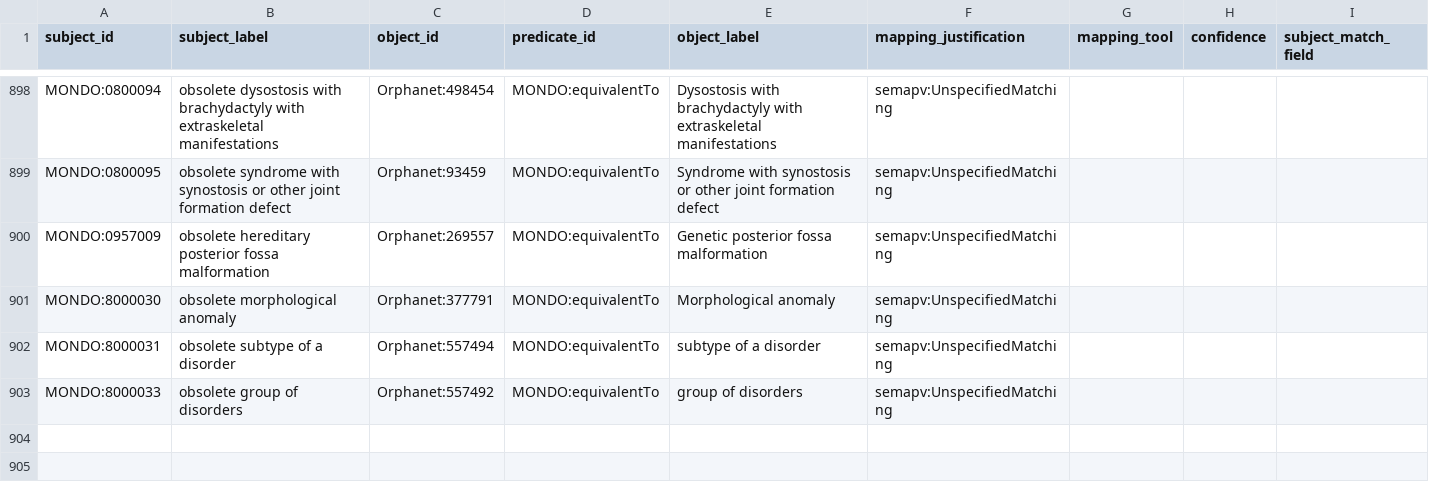
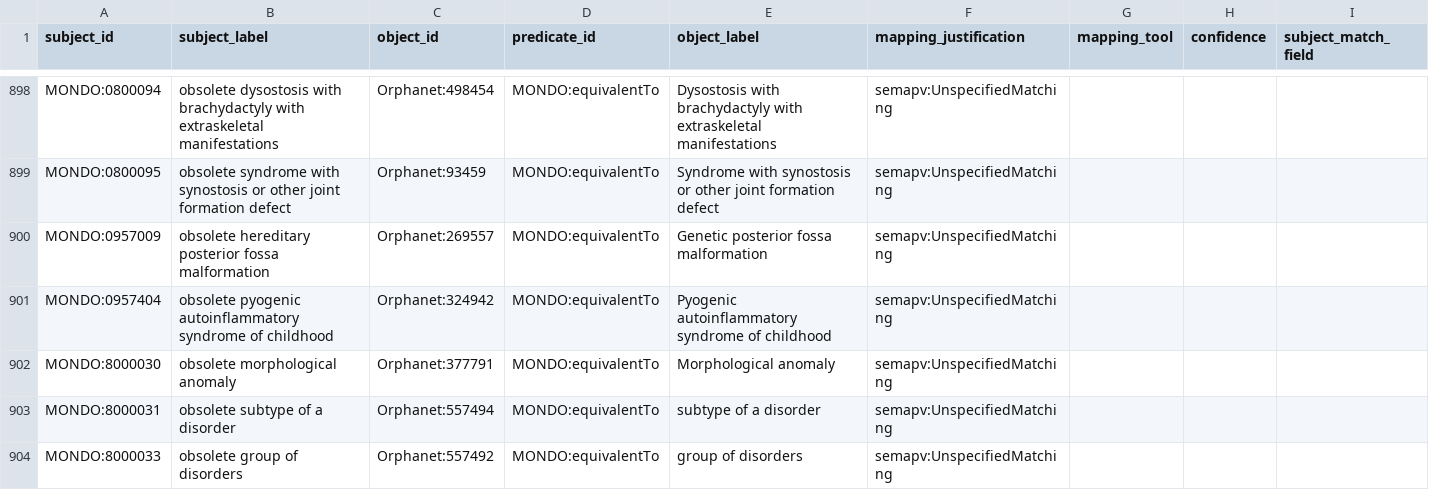
Before and after one commit to monarch-initiative/mondo-ingest, a TSV file: src/ontology/lexmatch/mondo-only/unmapped_ordo_mondo.tsv, drawn as a sheet; only a part is shown, gaps mark what is left out; rows hold the shown columns only; the diff names each change by its address in the sheet, - before the commit and + after, or states it on an @@ line.

```diff
--- a/src/ontology/lexmatch/mondo-only/unmapped_ordo_mondo.tsv
+++ b/src/ontology/lexmatch/mondo-only/unmapped_ordo_mondo.tsv
+row 901: MONDO:0957404 | obsolete pyogenic autoinflammatory syndrome of childhood | Orphanet:324942 | MONDO:equivalentTo | Pyogenic autoinflammatory syndrome of childhood | semapv:UnspecifiedMatching
```
Also changed, not shown: src/ontology/lexmatch/split-mapping-set/mondo_closematch_omim.tsv, src/ontology/lexmatch/split-mapping-set/mondo_closematch_omimps.tsv, 48 other files.
